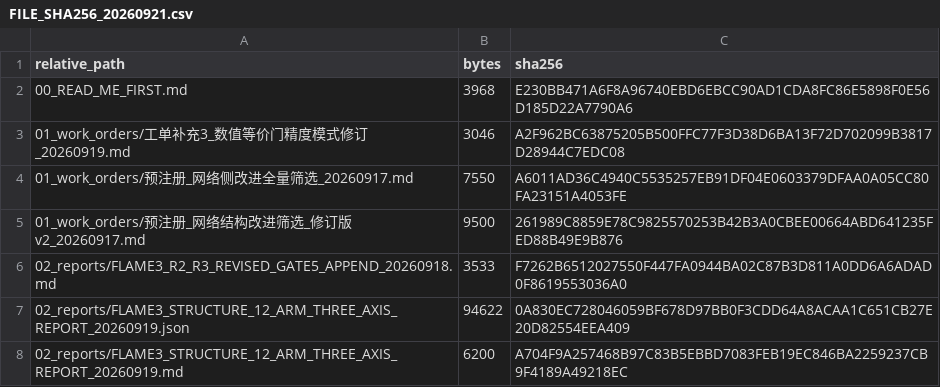
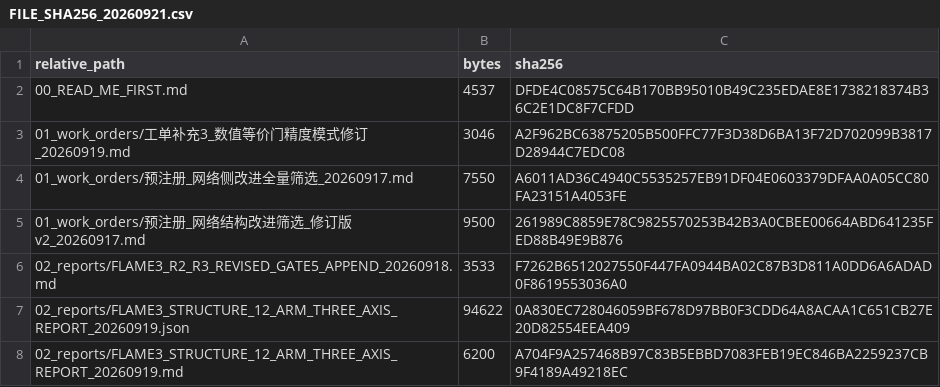
Before and after one commit to pound-me/FLAME3-submission, a CSV file: handoffs/structure_20260921/FILE_SHA256_20260921.csv, drawn as a sheet; only a part is shown; the diff covers the shown part only.

```diff
--- a/handoffs/structure_20260921/FILE_SHA256_20260921.csv
+++ b/handoffs/structure_20260921/FILE_SHA256_20260921.csv
@@ -1,3 +1,3 @@
 "relative_path","bytes","sha256"
-"00_READ_ME_FIRST.md","3968","E230BB471A6F8A96740EBD6EBCC90AD1CDA8FC86E5898F0E56D185D22A7790A6"
+"00_READ_ME_FIRST.md","4537","DFDE4C08575C64B170BB95010B49C235EDAE8E1738218374B36C2E1DC8F7CFDD"
 "01_work_orders/工单补充3_数值等价门精度模式修订_20260919.md","3046","A2F962BC63875205B500FFC77F3D38D6BA13F72D702099B3817D28944C7EDC08"
```
Also changed, not shown: 33 added rows elsewhere in this file, 34 other files.
